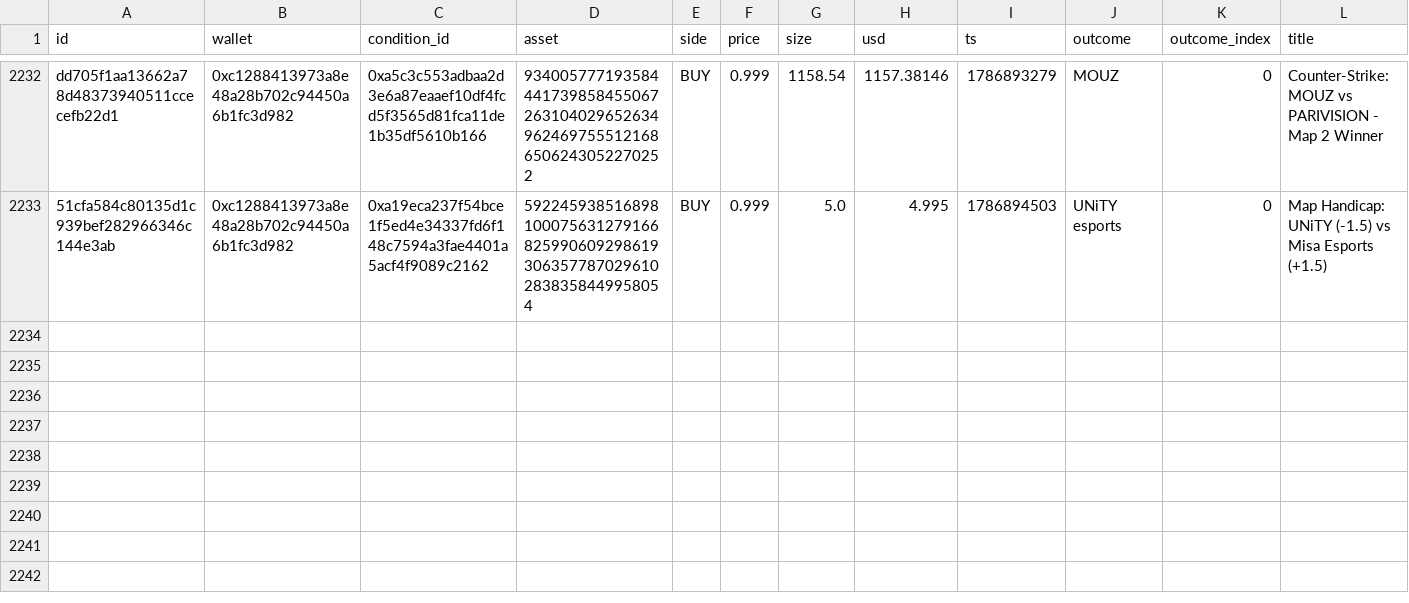
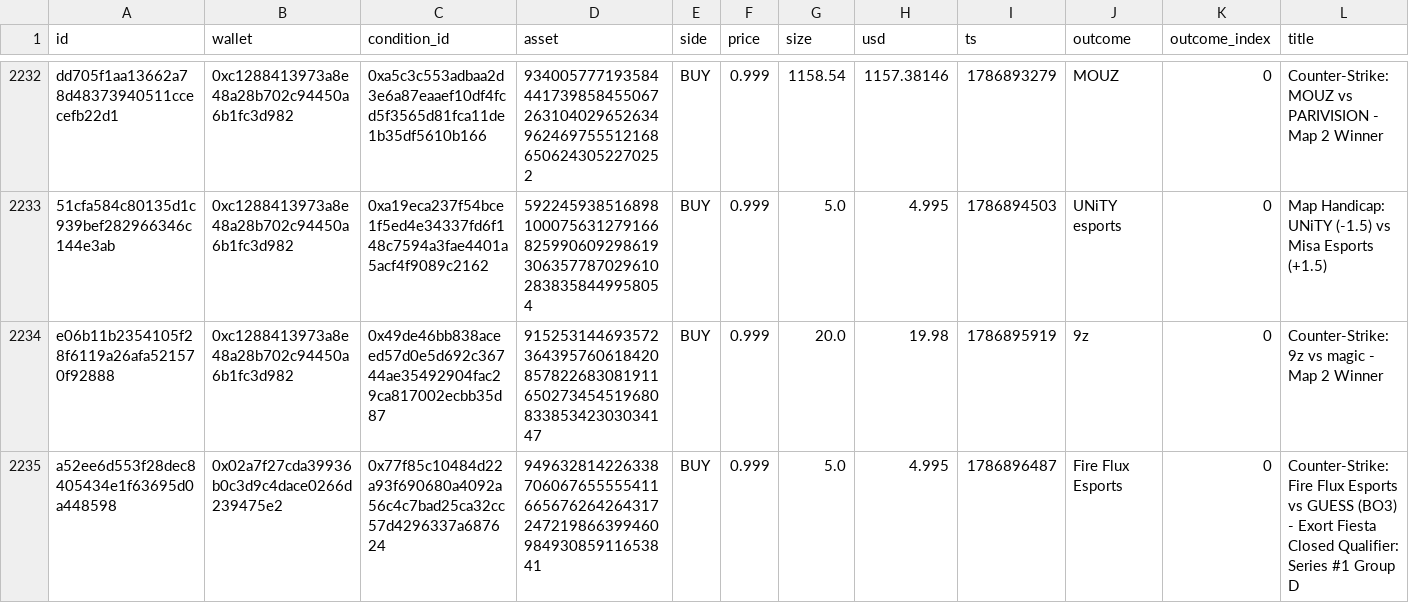
Before and after one commit to sophie-nguyenthuthuy/polycopy, a CSV file: data/qualified_trades.csv, drawn as a sheet; only a part is shown, gaps mark what is left out; rows hold the shown columns only; the diff names each change by its address in the sheet, - before the commit and + after, or states it on an @@ line.

```diff
--- a/data/qualified_trades.csv
+++ b/data/qualified_trades.csv
+row 2234: e06b11b2354105f28f6119a26afa521570f92888 | 0xc1288413973a8e48a28b702c94450a6b1fc3d982 | 0x49de46bb838aceed57d0e5d692c36744ae35492904fac29ca817002ecbb35d87 | 91525314469357236439576061842085782268308191165027345451968083385342303034147 | BUY | 0.999 | 20.0 | 19.98 | 1786895919 | 9z | 0 | Counter-Strike: 9z vs magic - Map 2 Winner
+row 2235: a52ee6d553f28dec8405434e1f63695d0a448598 | 0x02a7f27cda39936b0c3d9c4dace0266d239475e2 | 0x77f85c10484d22a93f690680a4092a56c4c7bad25ca32cc57d4296337a687624 | 94963281422633870606765555541166567626426431724721986639946098493085911653841 | BUY | 0.999 | 5.0 | 4.995 | 1786896487 | Fire Flux Esports | 0 | Counter-Strike: Fire Flux Esports vs GUESS (BO3) - Exort Fiesta Closed Qualifier: Series #1 Group D
```
Also changed, not shown: data/fills.csv, data/wallets.csv, 2 other files.
